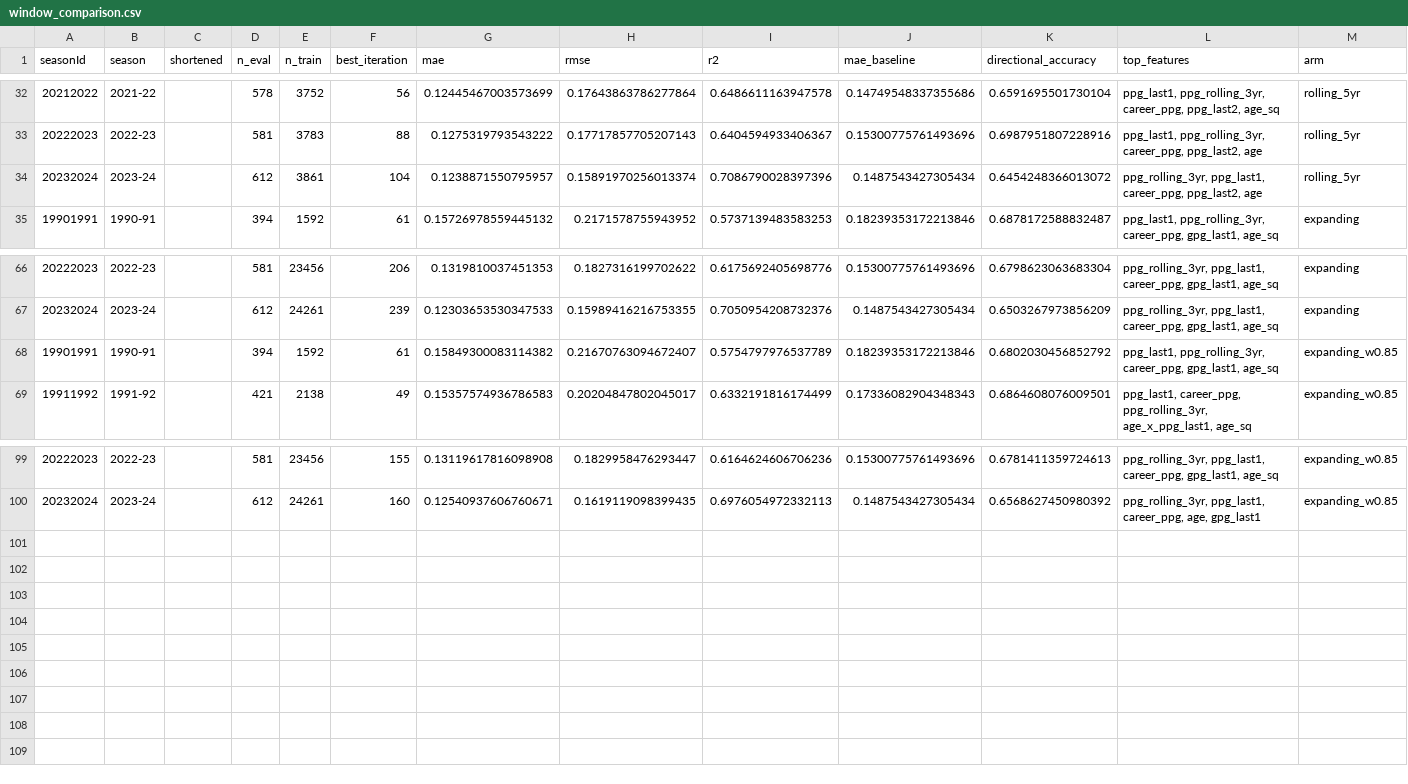
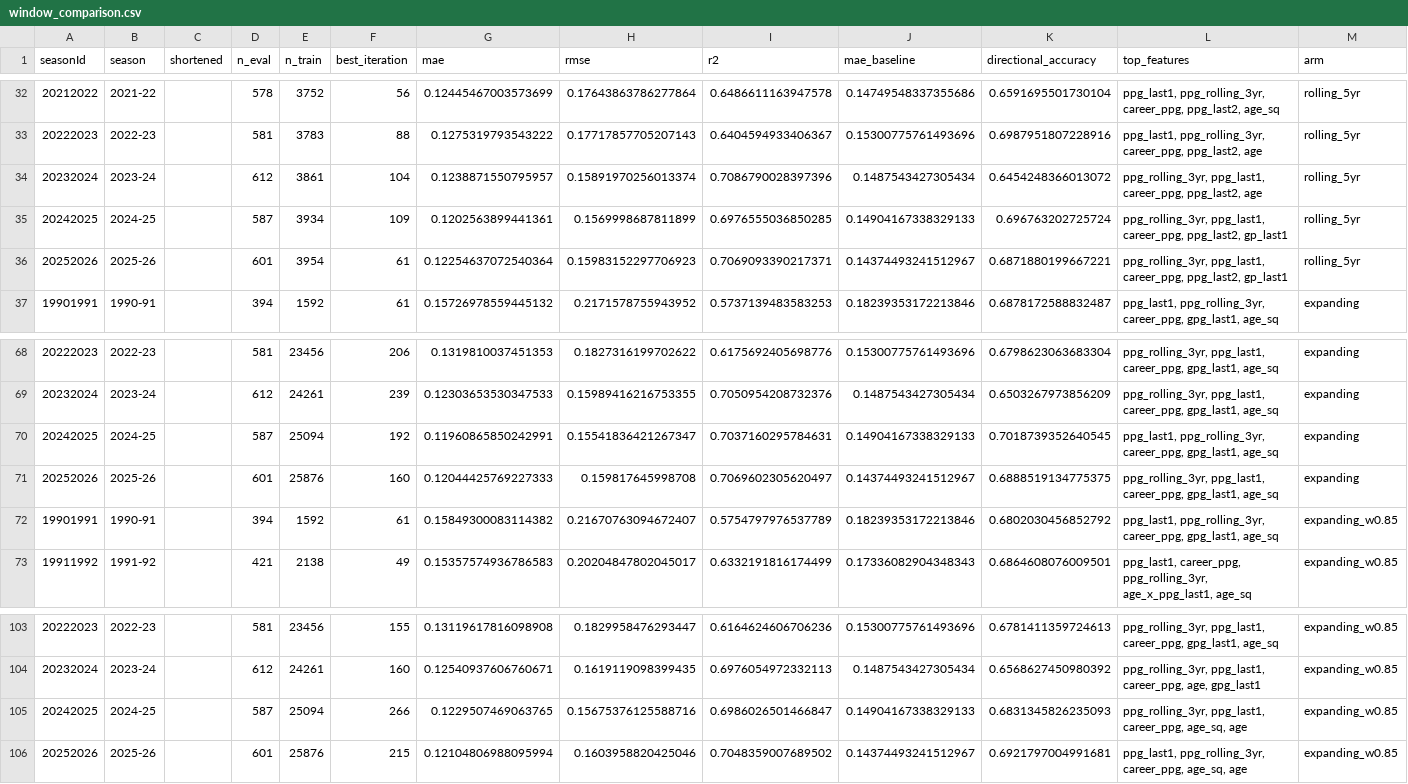
Before and after one commit to jverene/hockeypredictor, a CSV file: data/output/window_comparison.csv, drawn as a sheet; only a part is shown, gaps mark what is left out.

Commit message:
docs: refresh all results for 1990-2026 dataset + NHLe rookie layer

```diff
--- a/data/output/window_comparison.csv
+++ b/data/output/window_comparison.csv
@@ -34,2 +34,4 @@ seasonId,season,shortened,n_eval,n_train,best_iteration,mae,rmse,r2,mae_baseline
 20232024,2023-24,,612,3861,104,0.1238871550795957,0.15891970256013374,0.7086790028397396,0.1487543427305434,0.6454248366013072,"ppg_rolling_3yr, ppg_last1, career_ppg, ppg_last2, age",rolling_5yr
+20242025,2024-25,,587,3934,109,0.1202563899441361,0.1569998687811899,0.6976555036850285,0.14904167338329133,0.696763202725724,"ppg_rolling_3yr, ppg_last1, career_ppg, ppg_last2, gp_last1",rolling_5yr
+20252026,2025-26,,601,3954,61,0.12254637072540364,0.15983152297706923,0.7069093390217371,0.14374493241512967,0.6871880199667221,"ppg_rolling_3yr, ppg_last1, career_ppg, ppg_last2, gp_last1",rolling_5yr
 19901991,1990-91,,394,1592,61,0.15726978559445132,0.2171578755943952,0.5737139483583253,0.18239353172213846,0.6878172588832487,"ppg_last1, ppg_rolling_3yr, career_ppg, gpg_last1, age_sq",expanding
@@ -67,2 +69,4 @@ seasonId,season,shortened,n_eval,n_train,best_iteration,mae,rmse,r2,mae_baseline
 20232024,2023-24,,612,24261,239,0.12303653530347533,0.15989416216753355,0.7050954208732376,0.1487543427305434,0.6503267973856209,"ppg_rolling_3yr, ppg_last1, career_ppg, gpg_last1, age_sq",expanding
+20242025,2024-25,,587,25094,192,0.11960865850242991,0.15541836421267347,0.7037160295784631,0.14904167338329133,0.7018739352640545,"ppg_last1, ppg_rolling_3yr, career_ppg, gpg_last1, age_sq",expanding
+20252026,2025-26,,601,25876,160,0.12044425769227333,0.159817645998708,0.7069602305620497,0.14374493241512967,0.6888519134775375,"ppg_rolling_3yr, ppg_last1, career_ppg, gpg_last1, age_sq",expanding
 19901991,1990-91,,394,1592,61,0.15849300083114382,0.21670763094672407,0.5754797976537789,0.18239353172213846,0.6802030456852792,"ppg_last1, ppg_rolling_3yr, career_ppg, gpg_last1, age_sq",expanding_w0.85
@@ -100 +104,3 @@ seasonId,season,shortened,n_eval,n_train,best_iteration,mae,rmse,r2,mae_baseline
 20232024,2023-24,,612,24261,160,0.12540937606760671,0.1619119098399435,0.6976054972332113,0.1487543427305434,0.6568627450980392,"ppg_rolling_3yr, ppg_last1, career_ppg, age, gpg_last1",expanding_w0.85
+20242025,2024-25,,587,25094,266,0.1229507469063765,0.15675376125588716,0.6986026501466847,0.14904167338329133,0.6831345826235093,"ppg_rolling_3yr, ppg_last1, career_ppg, age_sq, age",expanding_w0.85
+20252026,2025-26,,601,25876,215,0.12104806988095994,0.1603958820425046,0.7048359007689502,0.14374493241512967,0.6921797004991681,"ppg_last1, ppg_rolling_3yr, career_ppg, age_sq, age",expanding_w0.85
```
Also changed, not shown: data/output/rookie_class_metrics.csv, data/output/tail_metrics_by_season.csv, 5 other files.
